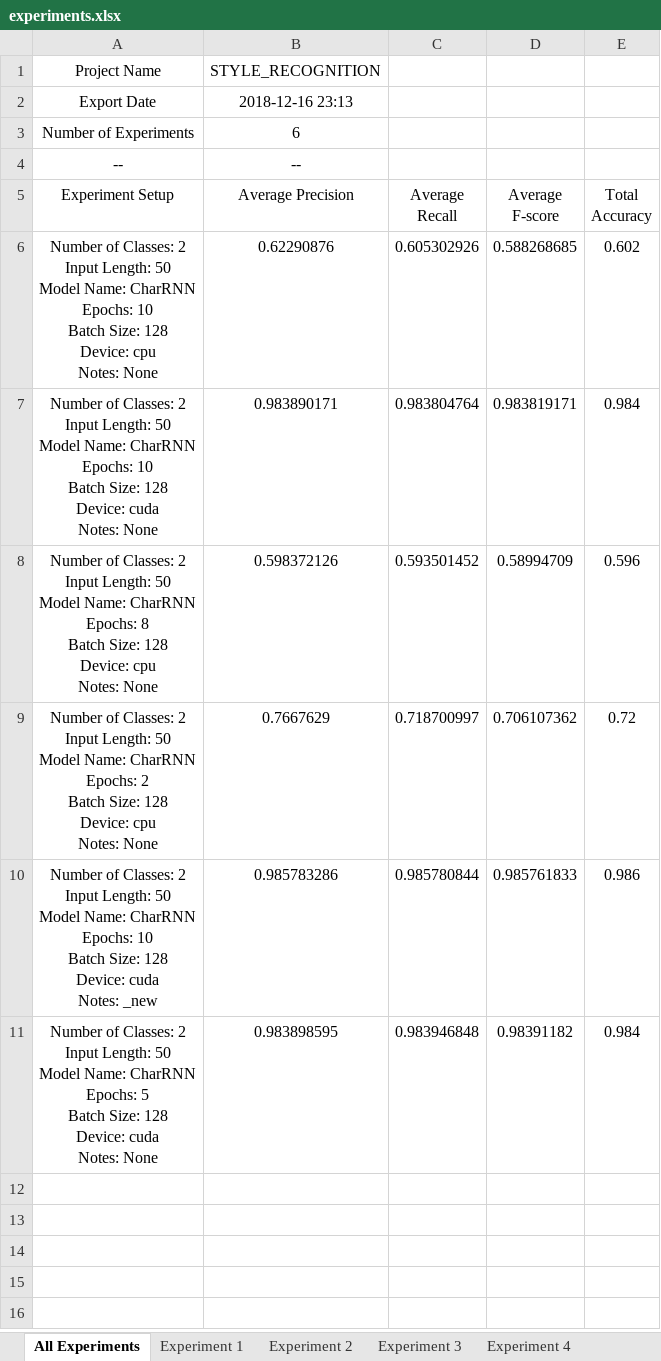
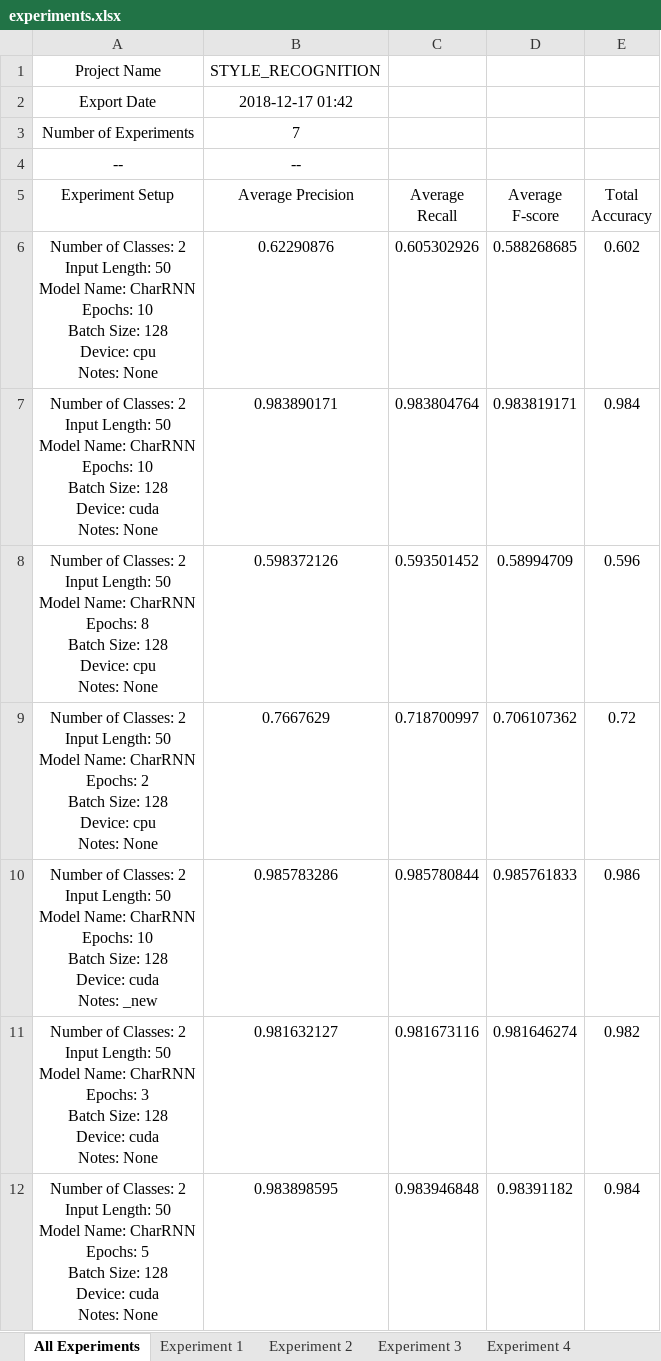
Before and after one commit to AhmedHani/nlpeus, an Excel workbook: projects/style_recognition/experiments.xlsx, sheet All Experiments, drawn as a sheet; values as stored, in another font and other column widths than the file's, no borders; ↵ is a line break in a cell; the diff names each change by its address in the sheet, - before the commit and + after, or states it on an @@ line.

Commit message:
fixing loading model bug

```diff
--- a/projects/style_recognition/experiments.xlsx (sheet All Experiments)
+++ b/projects/style_recognition/experiments.xlsx (sheet All Experiments)
-B2 (Average Precision): 2018-12-16 23:13
+B2 (Average Precision): 2018-12-17 01:42
-B3 (Average Precision): 6
+B3 (Average Precision): 7
+row 11: Number of Classes: 2 ↵ Input Length: 50 ↵ Model Name: CharRNN ↵ Epochs: 3 ↵ Batch Size: 128 ↵ Device: cuda ↵ Notes: None | 0.981632127 | 0.981673116 | 0.981646274 | 0.982
```
Also changed, not shown: sheet Experiment 6, other sheet tabs, charts or pictures, 6 other files.
